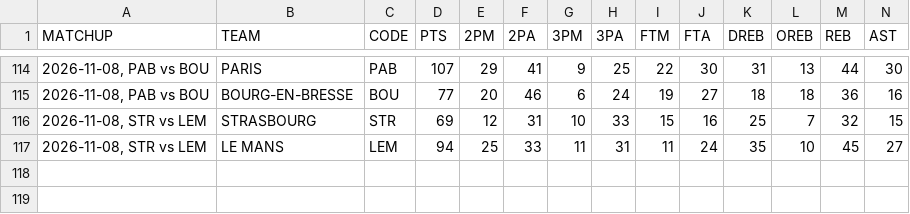
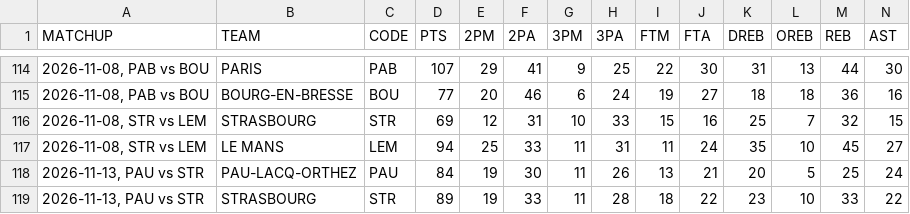
Before and after one commit to filippospol/bball-stats, a CSV file: data/FR-teams.csv, drawn as a sheet; only a part is shown, gaps mark what is left out; rows hold the shown columns only; the diff names each change by its address in the sheet, - before the commit and + after, or states it on an @@ line.

```diff
--- a/data/FR-teams.csv
+++ b/data/FR-teams.csv
+row 118: 2026-11-13, PAU vs STR | PAU-LACQ-ORTHEZ | PAU | 84 | 19 | 30 | 11 | 26 | 13 | 21 | 20 | 5 | 25 | 24
+row 119: 2026-11-13, PAU vs STR | STRASBOURG | STR | 89 | 19 | 33 | 11 | 28 | 18 | 22 | 23 | 10 | 33 | 22
```
Also changed, not shown: data/DE-players.csv, data/DE-teams.csv, 4 other files.
